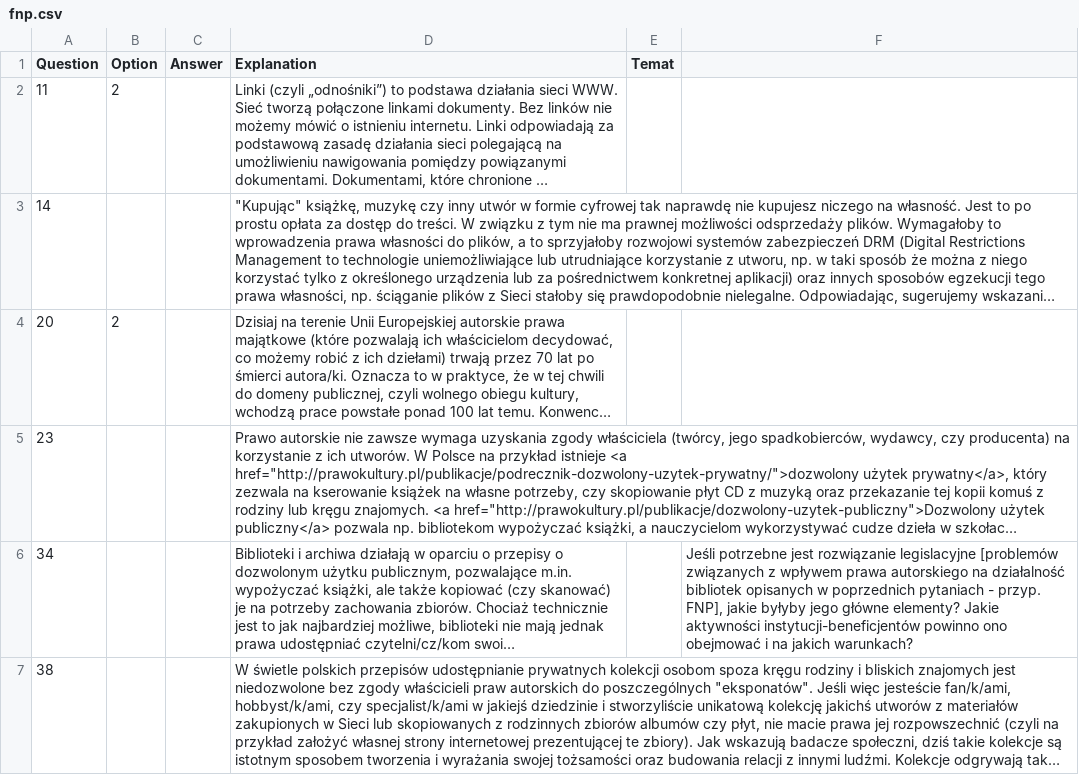
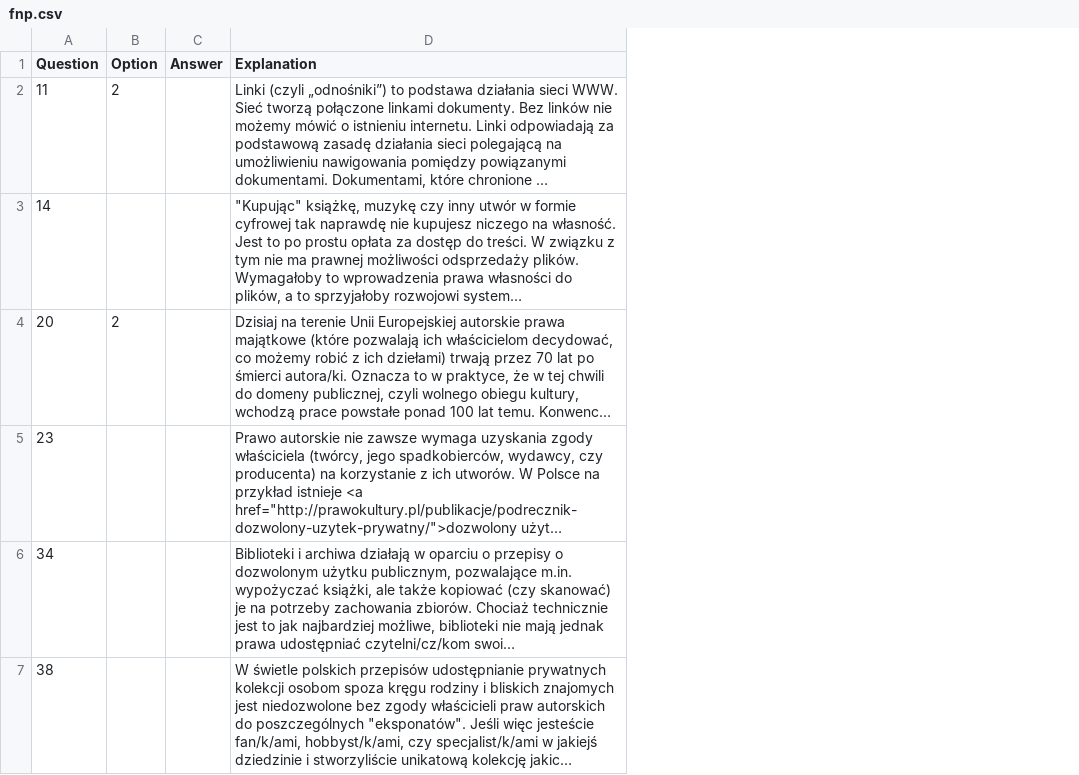
Before and after one commit to lolownia/eucopyright, a CSV file: guides/fnp.csv, drawn as a sheet; only a part is shown; long unchanged cells end in …; removed rows and columns are numbered as before the commit, all else as after; the diff covers the shown part only; the diff names each change by its address in the sheet, - before the commit and + after, or states it on an @@ line.

```diff
--- a/guides/fnp.csv
+++ b/guides/fnp.csv
-column E (Temat), empty
-column F, row 6: Jeśli potrzebne jest rozwiązanie legislacyjne [problemów związanych z wpływem prawa autorskiego na działalność bibliotek opisanych w poprzednich pytaniach - przyp. FNP], jakie byłyby jego główne elementy? Jakie aktywności instytucji-beneficjentów powinno ono obejmować i na jakich warunkach?
```
Also changed, not shown: 1 added row elsewhere in this file, 4 other files.
